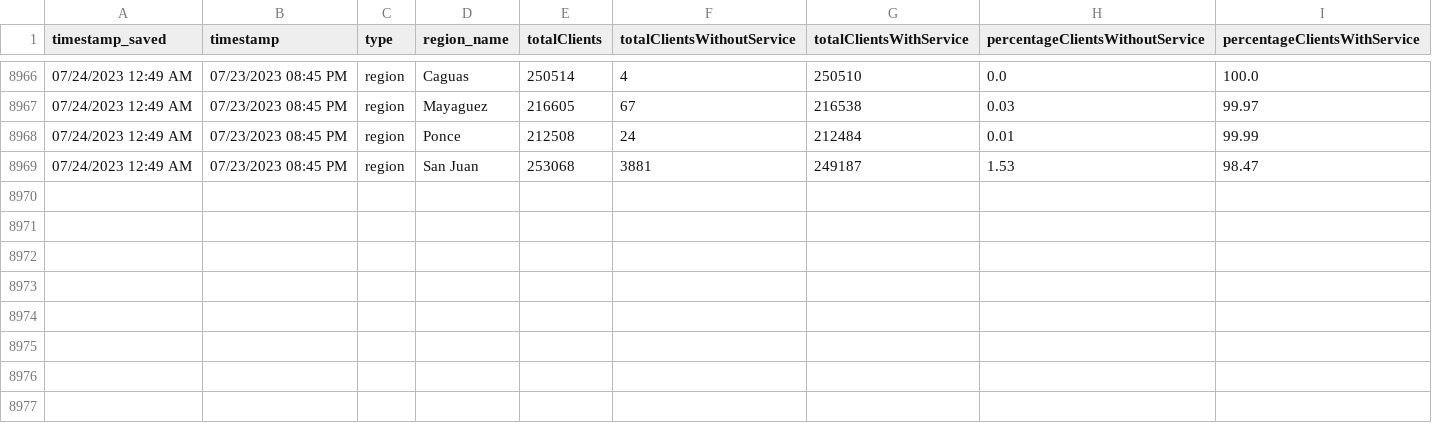
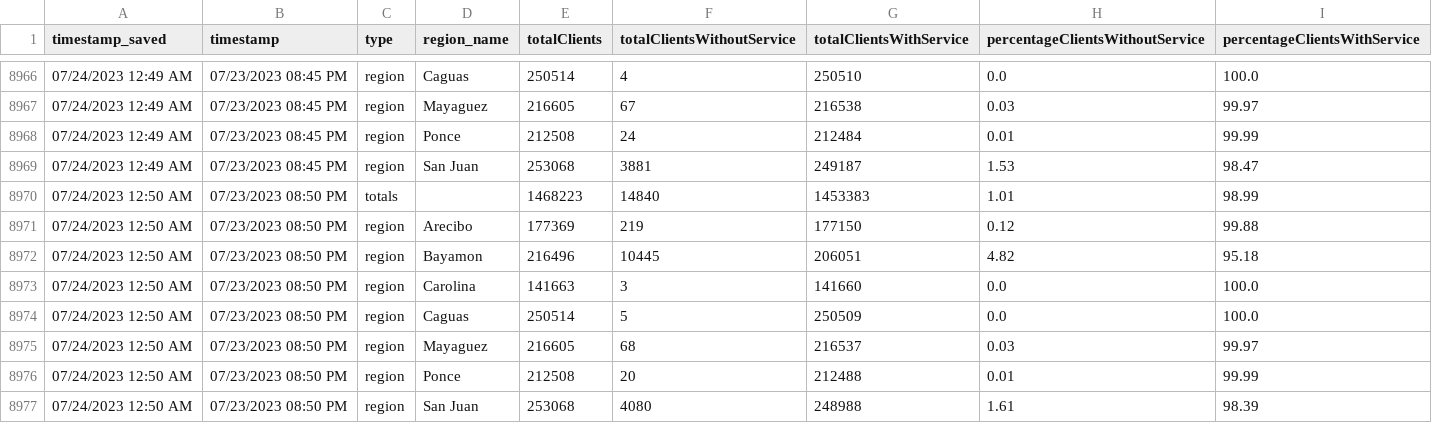
Before and after one commit to jzavala-gonzalez/scraping-luma, a CSV file: regionsWithoutService_historical.csv, drawn as a sheet; only a part is shown, gaps mark what is left out; the diff names each change by its address in the sheet, - before the commit and + after, or states it on an @@ line.

```diff
--- a/regionsWithoutService_historical.csv
+++ b/regionsWithoutService_historical.csv
+row 8970: 07/24/2023 12:50 AM | 07/23/2023 08:50 PM | totals |  | 1468223 | 14840 | 1453383 | 1.01 | 98.99
+row 8971: 07/24/2023 12:50 AM | 07/23/2023 08:50 PM | region | Arecibo | 177369 | 219 | 177150 | 0.12 | 99.88
+row 8972: 07/24/2023 12:50 AM | 07/23/2023 08:50 PM | region | Bayamon | 216496 | 10445 | 206051 | 4.82 | 95.18
+row 8973: 07/24/2023 12:50 AM | 07/23/2023 08:50 PM | region | Carolina | 141663 | 3 | 141660 | 0.0 | 100.0
+row 8974: 07/24/2023 12:50 AM | 07/23/2023 08:50 PM | region | Caguas | 250514 | 5 | 250509 | 0.0 | 100.0
+row 8975: 07/24/2023 12:50 AM | 07/23/2023 08:50 PM | region | Mayaguez | 216605 | 68 | 216537 | 0.03 | 99.97
+row 8976: 07/24/2023 12:50 AM | 07/23/2023 08:50 PM | region | Ponce | 212508 | 20 | 212488 | 0.01 | 99.99
+row 8977: 07/24/2023 12:50 AM | 07/23/2023 08:50 PM | region | San Juan | 253068 | 4080 | 248988 | 1.61 | 98.39
```
Also changed, not shown: 1 other file.
